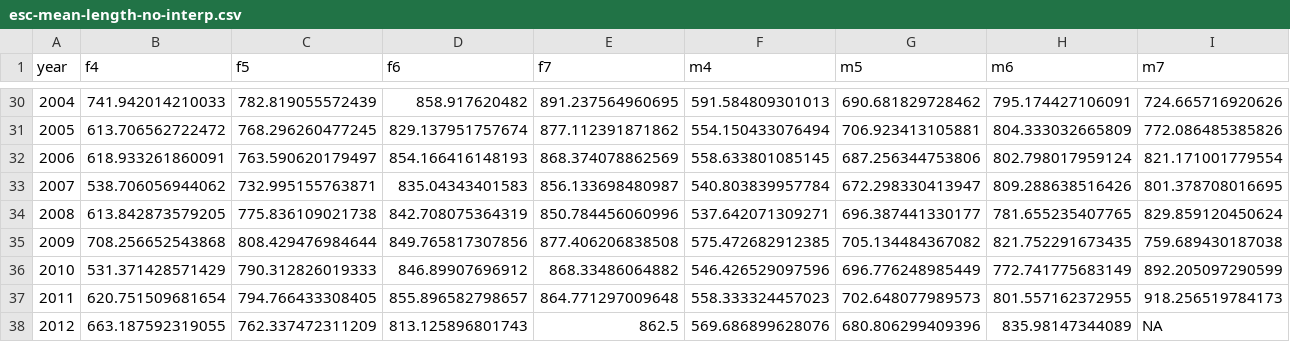
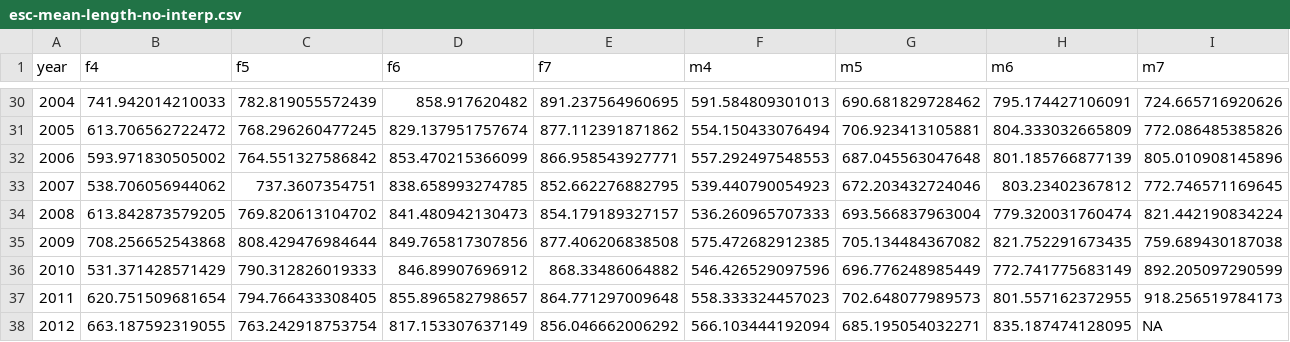
Before and after one commit to bstaton1/esc-qual-ms-analysis, a CSV file: 1-data-prep/b-length-data/outputs/esc-mean-length-no-interp.csv, drawn as a sheet; only a part is shown, gaps mark what is left out; the diff covers the shown part only.

Commit message:
re-run esc length data prep code

```diff
--- a/1-data-prep/b-length-data/outputs/esc-mean-length-no-interp.csv
+++ b/1-data-prep/b-length-data/outputs/esc-mean-length-no-interp.csv
@@ -31,5 +31,5 @@
 2005,613.706562722472,768.296260477245,829.137951757674,877.112391871862,554.150433076494,706.923413105881,804.333032665809,772.086485385826
-2006,618.933261860091,763.590620179497,854.166416148193,868.374078862569,558.633801085145,687.256344753806,802.798017959124,821.171001779554
-2007,538.706056944062,732.995155763871,835.04343401583,856.133698480987,540.803839957784,672.298330413947,809.288638516426,801.378708016695
-2008,613.842873579205,775.836109021738,842.708075364319,850.784456060996,537.642071309271,696.387441330177,781.655235407765,829.859120450624
+2006,593.971830505002,764.551327586842,853.470215366099,866.958543927771,557.292497548553,687.045563047648,801.185766877139,805.010908145896
+2007,538.706056944062,737.3607354751,838.658993274785,852.662276882795,539.440790054923,672.203432724046,803.23402367812,772.746571169645
+2008,613.842873579205,769.820613104702,841.480942130473,854.179189327157,536.260965707333,693.566837963004,779.320031760474,821.442190834224
 2009,708.256652543868,808.429476984644,849.765817307856,877.406206838508,575.472682912385,705.134484367082,821.752291673435,759.689430187038
@@ -37,2 +37,2 @@
 2011,620.751509681654,794.766433308405,855.896582798657,864.771297009648,558.333324457023,702.648077989573,801.557162372955,918.256519784173
-2012,663.187592319055,762.337472311209,813.125896801743,862.5,569.686899628076,680.806299409396,835.98147344089,NA
+2012,663.187592319055,763.242918753754,817.153307637149,856.046662006292,566.103444192094,685.195054032271,835.187474128095,NA
```
Also changed, not shown: 44 edited cells elsewhere in this file, 1-data-prep/b-length-data/outputs/esc-mean-length.csv, 2 other files.
